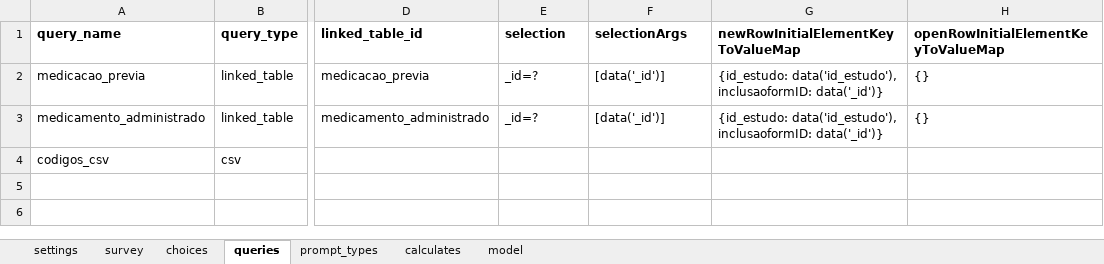
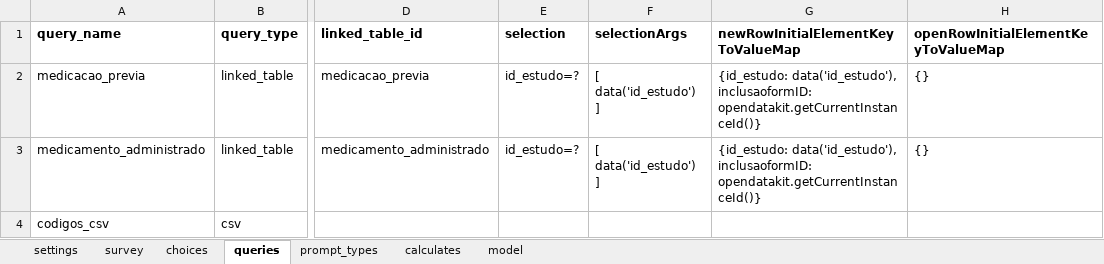
Before and after one commit to dotieono/app-designer, an Excel workbook: app/config/tables/inclusao/forms/inclusao/inclusao.xlsx, sheet queries, drawn as a sheet; only a part is shown, gaps mark what is left out; values as stored, in another font and other column widths than the file's, no borders; the diff names each change by its address in the sheet, - before the commit and + after, or states it on an @@ line.

```diff
--- a/app/config/tables/inclusao/forms/inclusao/inclusao.xlsx (sheet queries)
+++ b/app/config/tables/inclusao/forms/inclusao/inclusao.xlsx (sheet queries)
-E2:E3 (selection): _id=?
+E2:E3 (selection): id_estudo=?
-F2:F3 (selectionArgs): [data('_id')]
+F2:F3 (selectionArgs): [ data('id_estudo') ]
-G2:G3: …data('id_estudo'), inclusaoformID: data('_id')}
+G2:G3: …data('id_estudo'), inclusaoformID: opendatakit.getCurrentInstanceId()}
```
Also changed, not shown: sheet survey, sheet calculates, app/config/tables/evento_adverso/forms/evento_adverso/evento_adverso.xlsx, app/config/tables/medicacao_previa/forms/medicacao_previa/medicacao_previa.xlsx, 25 other files.
